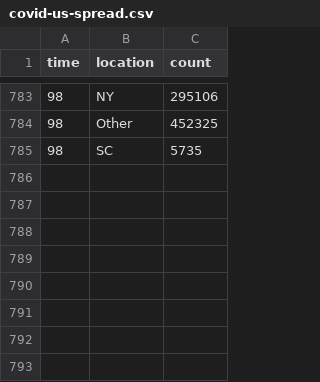
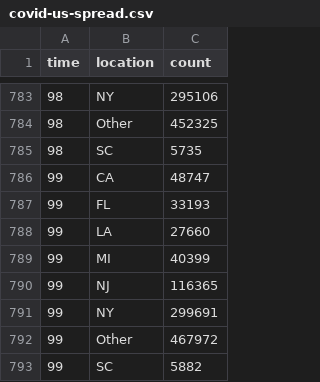
Before and after one commit to robhanssen/covid-19, a CSV file: data/covid-us-spread.csv, drawn as a sheet; only a part is shown, gaps mark what is left out.

```diff
--- a/data/covid-us-spread.csv
+++ b/data/covid-us-spread.csv
@@ -785 +785,9 @@ time,location,count
 98,SC,5735
+99,CA,48747
+99,FL,33193
+99,LA,27660
+99,MI,40399
+99,NJ,116365
+99,NY,299691
+99,Other,467972
+99,SC,5882
```
Also changed, not shown: data/covid-spread-vs-at-100cases.csv, data/covid-spread.csv, 15 other files.
